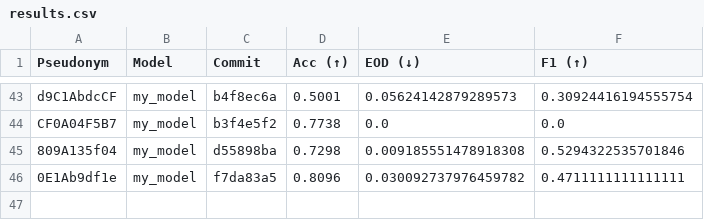
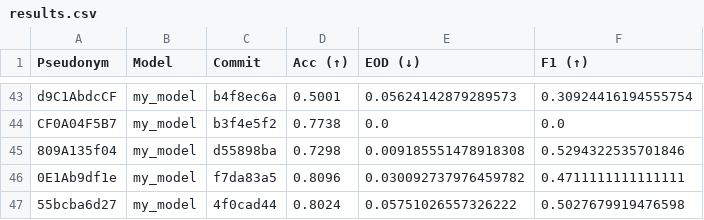
Before and after one commit to cs349s26/leaderboard-hw3, a CSV file: results.csv, drawn as a sheet; only a part is shown, gaps mark what is left out.

```diff
--- a/results.csv
+++ b/results.csv
@@ -46 +46,2 @@ CF0A04F5B7,my_model,b3f4e5f2,0.7738,0.0,0.0
 0E1Ab9df1e,my_model,f7da83a5,0.8096,0.030092737976459782,0.4711111111111111
+55bcba6d27,my_model,4f0cad44,0.8024,0.05751026557326222,0.5027679919476598
```
Also changed, not shown: 1 other file.
